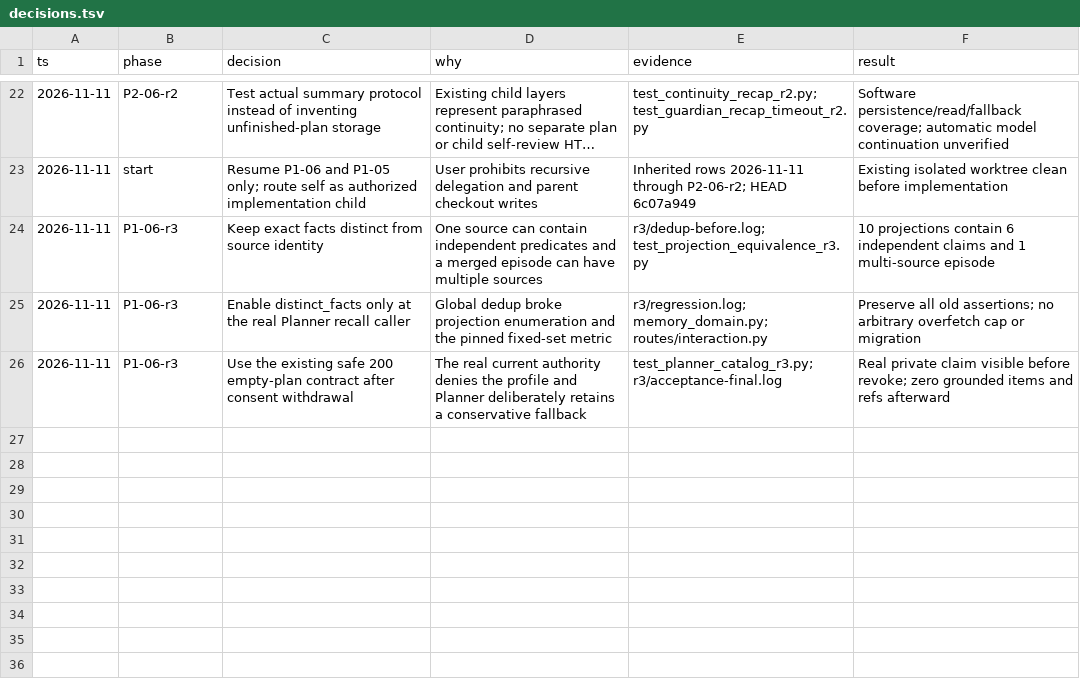
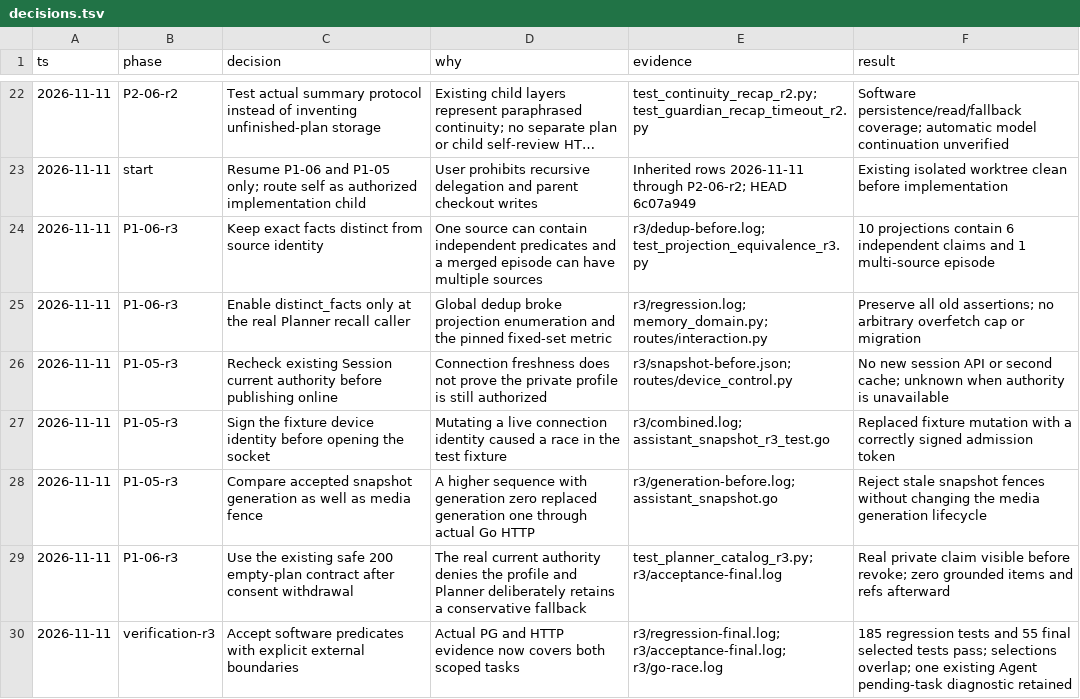
Before and after one commit to monkeyin92/memoria, a TSV file: docs/reviews/five-software-20261111/decisions.tsv, drawn as a sheet; only a part is shown, gaps mark what is left out; long unchanged cells end in …; the diff names each change by its address in the sheet, - before the commit and + after, or states it on an @@ line.

Commit message:
fix(runtime): fence device state with current session authority and verify HTTP chain

```diff
--- a/docs/reviews/five-software-20261111/decisions.tsv
+++ b/docs/reviews/five-software-20261111/decisions.tsv
+row 26: 2026-11-11 | P1-05-r3 | Recheck existing Session current authority before publishing online | Connection freshness does not prove the private profile is still authorized | r3/snapshot-before.json; routes/device_control.py | No new session API or second cache; unknown when authority is unavailable
+row 27: 2026-11-11 | P1-05-r3 | Sign the fixture device identity before opening the socket | Mutating a live connection identity caused a race in the test fixture | r3/combined.log; assistant_snapshot_r3_test.go | Replaced fixture mutation with a correctly signed admission token
+row 28: 2026-11-11 | P1-05-r3 | Compare accepted snapshot generation as well as media fence | A higher sequence with generation zero replaced generation one through actual Go HTTP | r3/generation-before.log; assistant_snapshot.go | Reject stale snapshot fences without changing the media generation lifecycle
+row 30: 2026-11-11 | verification-r3 | Accept software predicates with explicit external boundaries | Actual PG and HTTP evidence now covers both scoped tasks | r3/regression-final.log; r3/acceptance-final.log; r3/go-race.log | 185 regression tests and 55 final selected tests pass; selections overlap; one existing Agent pending-task diagnostic retained
```
Also changed, not shown: 25 other files.
